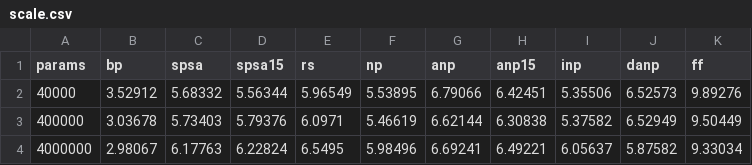
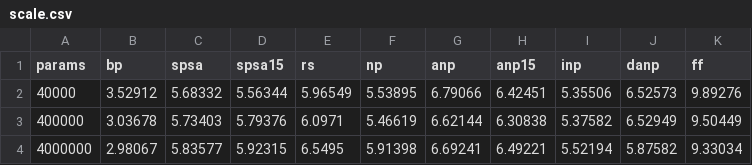
Before and after one commit to Fchaubard/zero-order-ablations, a CSV file: paper/data/scale.csv, drawn as a sheet.

```diff
--- a/paper/data/scale.csv
+++ b/paper/data/scale.csv
@@ -3,2 +3,2 @@ params,bp,spsa,spsa15,rs,np,anp,anp15,inp,danp,ff
 400000,3.03678,5.73403,5.79376,6.0971,5.46619,6.62144,6.30838,5.37582,6.52949,9.50449
-4000000,2.98067,6.17763,6.22824,6.5495,5.98496,6.69241,6.49221,6.05637,5.87582,9.33034
+4000000,2.98067,5.83577,5.92315,6.5495,5.91398,6.69241,6.49221,5.52194,5.87582,9.33034
```
Also changed, not shown: paper/data/curve2_transformer_ptb_4m.csv, paper/data/scale_transformer_ptb.csv, 36 other files.
